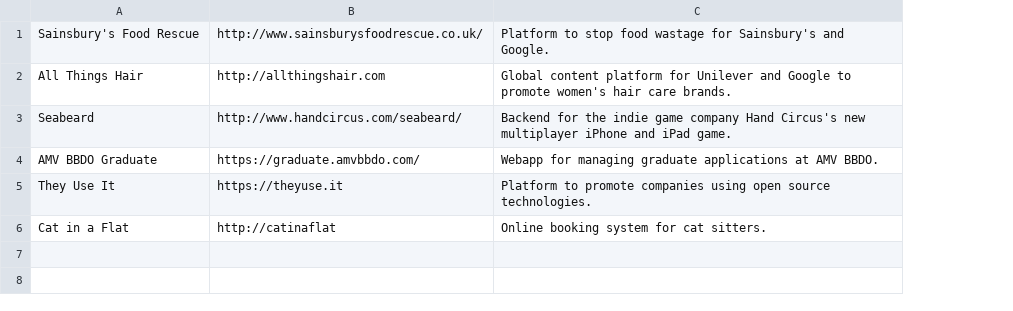
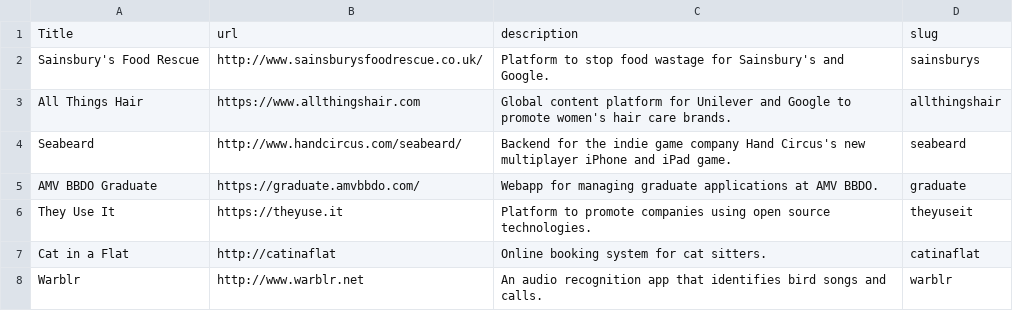
Before and after one commit to lostproperty/LostProperty.github.io, a CSV file: lostproperty/work.csv, drawn as a sheet; addresses are those after the commit; the diff names each change by its address in the sheet, - before the commit and + after, or states it on an @@ line.

```diff
--- a/lostproperty/work.csv
+++ b/lostproperty/work.csv
+column D, rows 2-7: sainsburys | allthingshair | seabeard | graduate | theyuseit | catinaflat
+row 1: Title | url | description | slug
-B3: http://allthingshair.com
+B3: https://www.allthingshair.com
+row 8: Warblr | http://www.warblr.net | An audio recognition app that identifies bird songs and calls. | warblr
```
Also changed, not shown: 16 other files.
